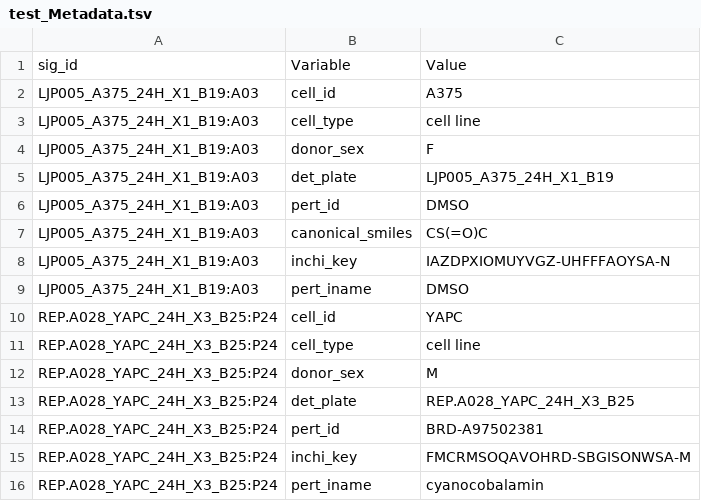
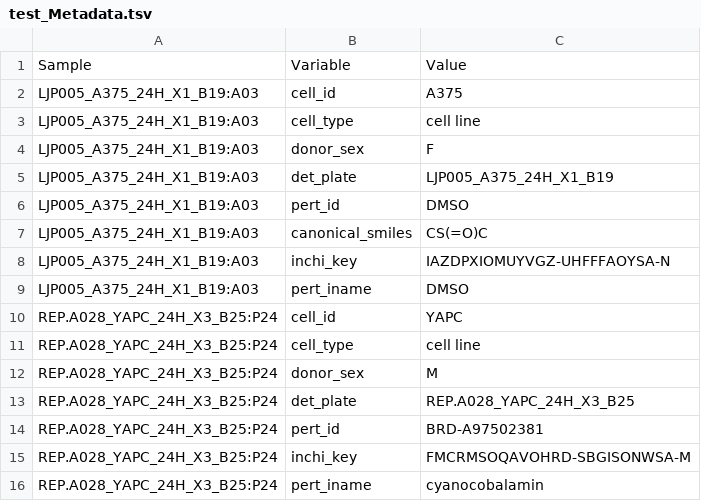
Before and after one commit to srp33/Wishes, a TSV file: LINCS_PhaseII_Level4/test_Metadata.tsv, drawn as a sheet.

Commit message:
Fixed column name in test file; decoding binary strings after pulling from GCTX file.

```diff
--- a/LINCS_PhaseII_Level4/test_Metadata.tsv
+++ b/LINCS_PhaseII_Level4/test_Metadata.tsv
@@ -1,2 +1,2 @@
-sig_id	Variable	Value
+Sample	Variable	Value
 LJP005_A375_24H_X1_B19:A03	cell_id	A375
```
Also changed, not shown: 1 other file.
